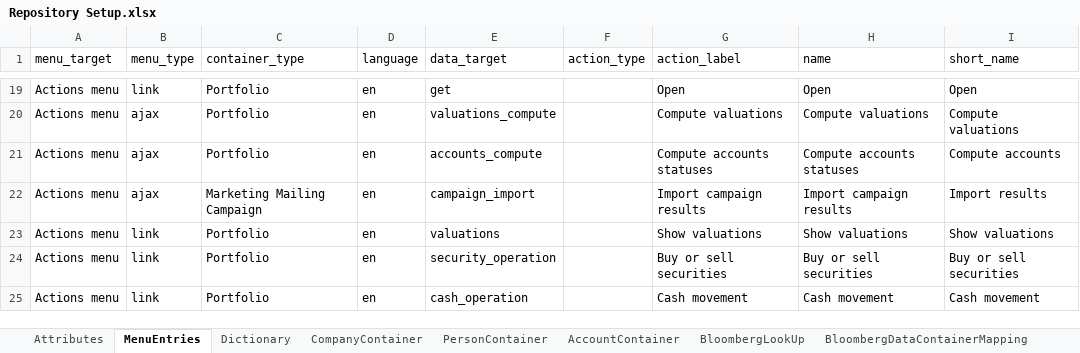
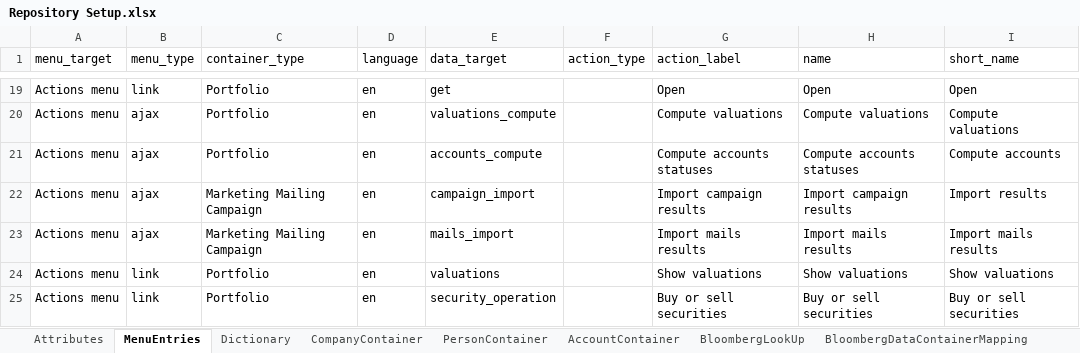
Before and after one commit to humblejok/gso_finale, an Excel workbook: resources/Repository Setup.xlsx, sheet MenuEntries, drawn as a sheet; only a part is shown, gaps mark what is left out; the shorter side is filled out with more unchanged rows; values as stored, in another font and other column widths than the file's, no borders; the diff names each change by its address in the sheet, - before the commit and + after, or states it on an @@ line.

```diff
--- a/resources/Repository Setup.xlsx (sheet MenuEntries)
+++ b/resources/Repository Setup.xlsx (sheet MenuEntries)
+row 23: Actions menu | ajax | Marketing Mailing Campaign | en | mails_import |  | Import mails results | Import mails results | Import mails results
```
Also changed, not shown: sheet FieldLabel, sheet Attributes, 25 other files.
